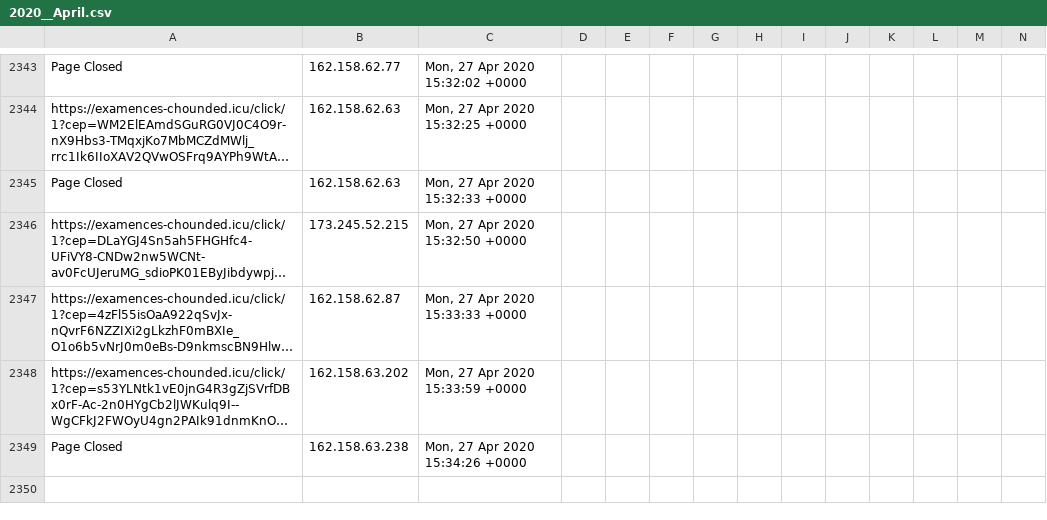
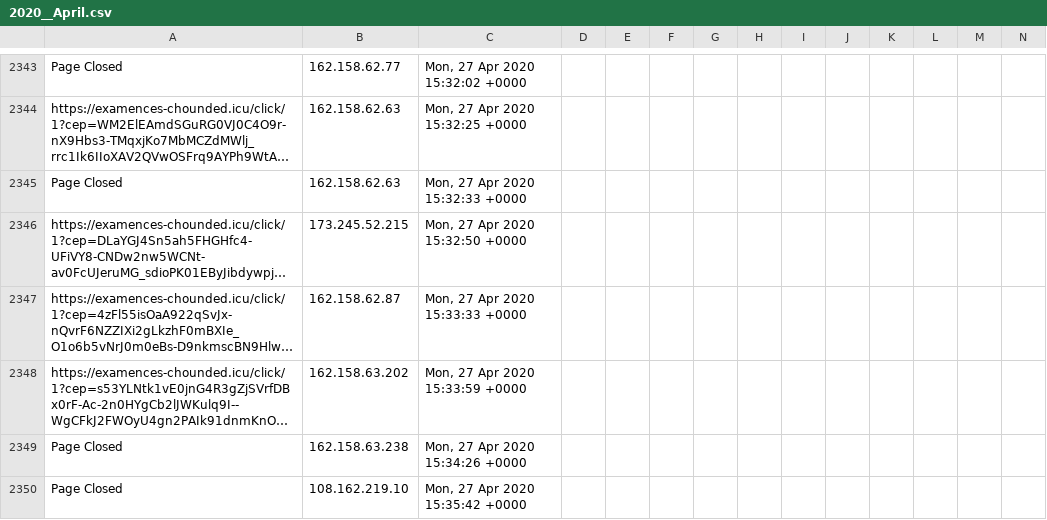
Before and after one commit to runacode/av_op, a CSV file: logs/2020__April.csv, drawn as a sheet; only a part is shown, gaps mark what is left out; long unchanged cells end in …; rows hold the shown columns only; the diff names each change by its address in the sheet, - before the commit and + after, or states it on an @@ line.

Commit message:
Site Editor Update

```diff
--- a/logs/2020__April.csv
+++ b/logs/2020__April.csv
+row 2350: Page Closed | 108.162.219.10 | Mon, 27 Apr 2020 15:35:42 +0000
```
